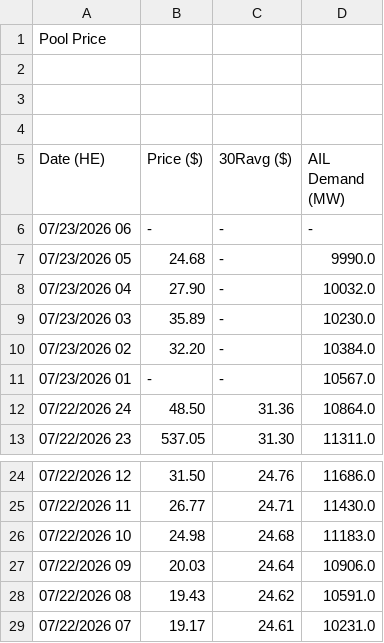
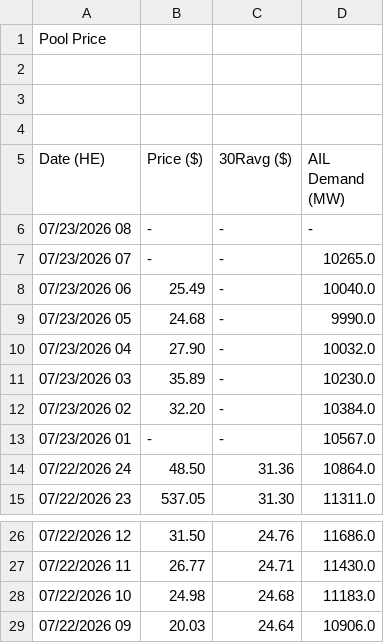
Before and after one commit to a338wong/alberta_energy_market_analytics_dashboard, a CSV file: data/raw/pool_price_current_raw.csv, drawn as a sheet; only a part is shown, gaps mark what is left out.

```diff
--- a/data/raw/pool_price_current_raw.csv
+++ b/data/raw/pool_price_current_raw.csv
@@ -5,3 +5,5 @@ Pool Price
 Date (HE),Price ($),30Ravg ($),AIL Demand (MW)
-"07/23/2026 06","-","-","-"
+"07/23/2026 08","-","-","-"
+"07/23/2026 07","-","-","10265.0"
+"07/23/2026 06","25.49","-","10040.0"
 "07/23/2026 05","24.68","-","9990.0"
@@ -27,3 +29 @@ Date (HE),Price ($),30Ravg ($),AIL Demand (MW)
 "07/22/2026 09","20.03","24.64","10906.0"
-"07/22/2026 08","19.43","24.62","10591.0"
-"07/22/2026 07","19.17","24.61","10231.0"
```
Also changed, not shown: data/raw/weather_data.csv.
